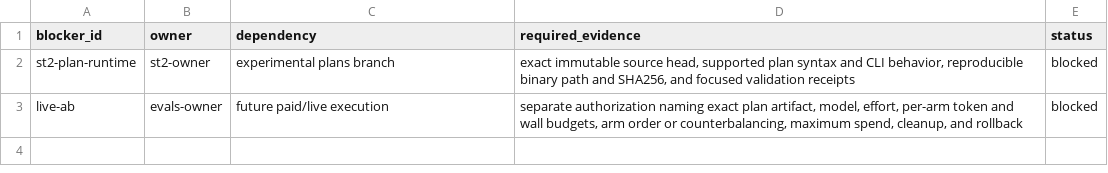
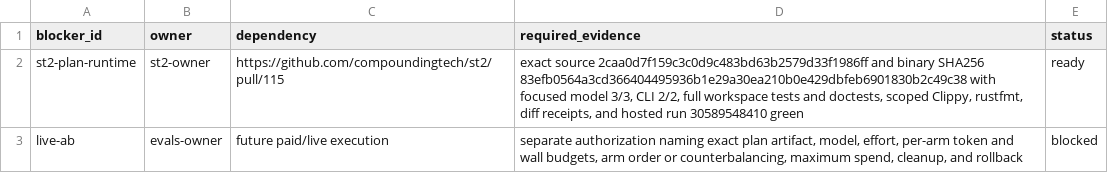
Before and after one commit to compoundingtech/evals, a TSV file: cells/catalog-plan-vs-direct-brief/fixture/blockers.tsv, drawn as a sheet.

```diff
--- a/cells/catalog-plan-vs-direct-brief/fixture/blockers.tsv
+++ b/cells/catalog-plan-vs-direct-brief/fixture/blockers.tsv
@@ -1,3 +1,3 @@
 blocker_id	owner	dependency	required_evidence	status
-st2-plan-runtime	st2-owner	experimental plans branch	exact immutable source head, supported plan syntax and CLI behavior, reproducible binary path and SHA256, and focused validation receipts	blocked
+st2-plan-runtime	st2-owner	https://github.com/compoundingtech/st2/pull/115	exact source 2caa0d7f159c3c0d9c483bd63b2579d33f1986ff and binary SHA256 83efb0564a3cd366404495936b1e29a30ea210b0e429dbfeb6901830b2c49c38 with focused model 3/3, CLI 2/2, full workspace tests and doctests, scoped Clippy, rustfmt, diff receipts, and hosted run 30589548410 green	ready
 live-ab	evals-owner	future paid/live execution	separate authorization naming exact plan artifact, model, effort, per-arm token and wall budgets, arm order or counterbalancing, maximum spend, cleanup, and rollback	blocked
```
Also changed, not shown: cells/catalog-plan-vs-direct-brief/fixture/experiment.tsv, cells/catalog-plan-vs-direct-brief/fixture/provenance.tsv, 16 other files.
